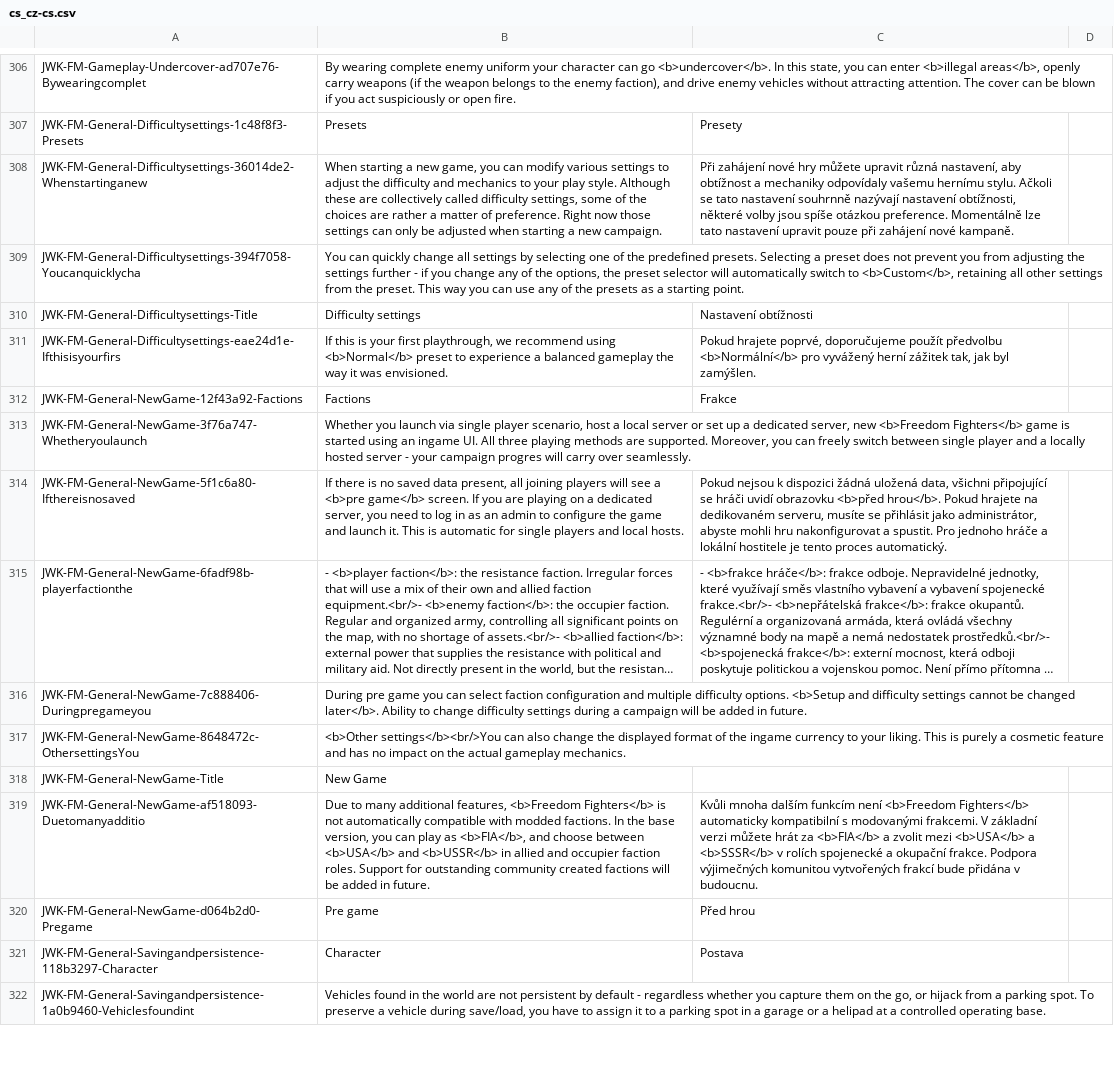
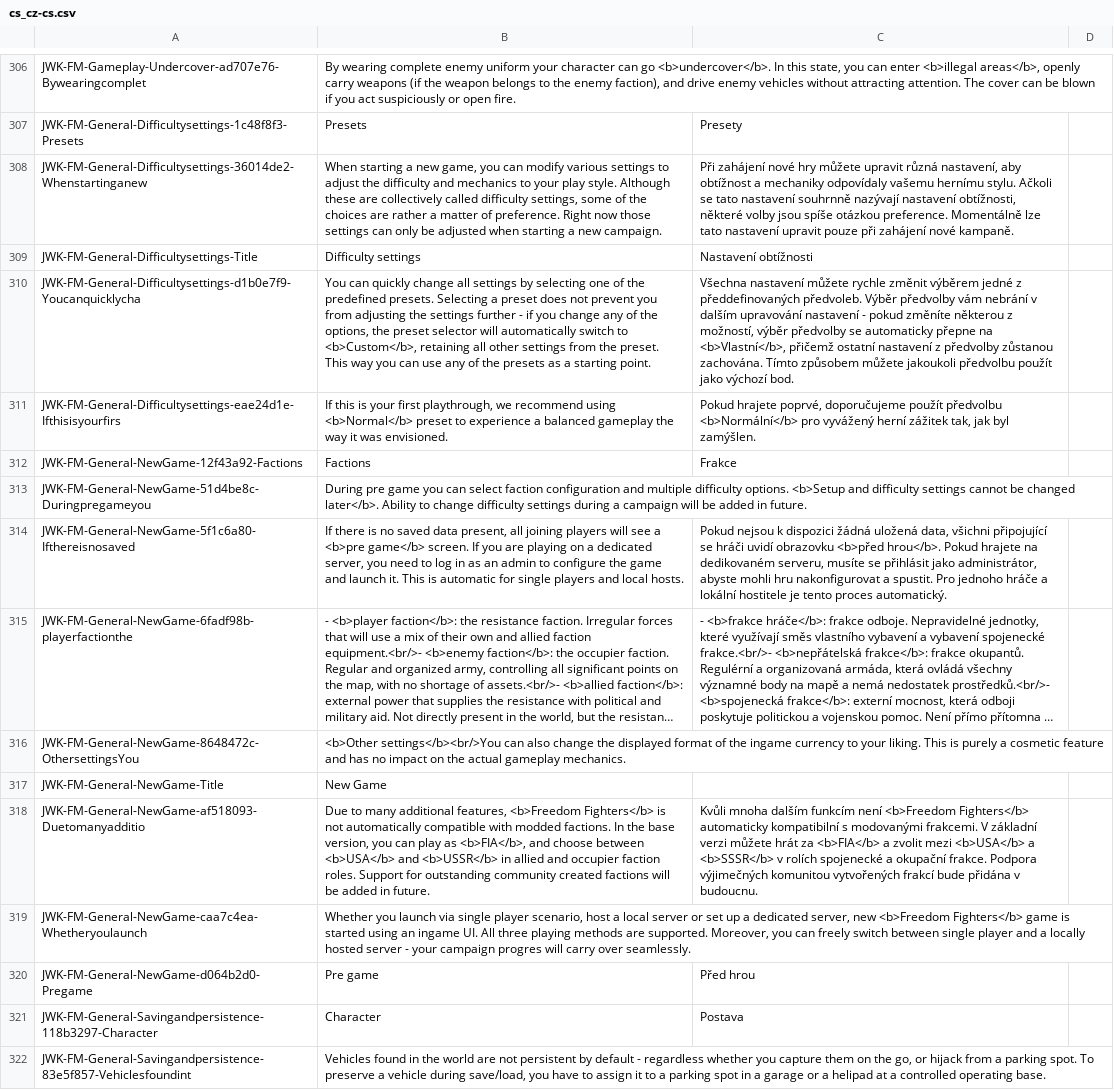
Before and after one commit to JohnnyKerner/FreedomFighters.Contrib, a CSV file: translations/cs_cz-cs.csv, drawn as a sheet; only a part is shown, gaps mark what is left out; long unchanged cells end in …; removed rows and columns are numbered as before the commit, all else as after; the diff covers the shown part only; the diff names each change by its address in the sheet, - before the commit and + after, or states it on an @@ line.

```diff
--- a/translations/cs_cz-cs.csv
+++ b/translations/cs_cz-cs.csv
-row 309: JWK-FM-General-Difficultysettings-394f7058-Youcanquicklycha | You can quickly change all settings by selecting one of the predefined presets. Selecting a preset does not prevent you from adjusting the settings further - if you change any of the options, the preset selector will automatically switch to <b>Custom</b>, retaining all other settings from the preset. This way you can use any of the presets as a starting point.
+row 310: JWK-FM-General-Difficultysettings-d1b0e7f9-Youcanquicklycha | You can quickly change all settings by selecting one of the predefined presets. Selecting a preset does not prevent you from adjusting the settings further - if you change any of the options, the preset selector will automatically switch to <b>Custom</b>, retaining all other settings from the preset. This way you can use any of the presets as a starting point. | Všechna nastavení můžete rychle změnit výběrem jedné z předdefinovaných předvoleb. Výběr předvolby vám nebrání v dalším upravování nastavení - pokud změníte některou z možností, výběr předvolby se automaticky přepne na <b>Vlastní</b>, přičemž ostatní nastavení z předvolby zůstanou zachována. Tímto způsobem můžete jakoukoli předvolbu použít jako výchozí bod.
-row 313: JWK-FM-General-NewGame-3f76a747-Whetheryoulaunch | Whether you launch via single player scenario, host a local server or set up a dedicated server, new <b>Freedom Fighters</b> game is started using an ingame UI. All three playing methods are supported. Moreover, you can freely switch between single player and a locally hosted server - your campaign progres will carry over seamlessly.
+row 313: JWK-FM-General-NewGame-51d4be8c-Duringpregameyou | During pre game you can select faction configuration and multiple difficulty options. <b>Setup and difficulty settings cannot be changed later</b>. Ability to change difficulty settings during a campaign will be added in future.
-row 316: JWK-FM-General-NewGame-7c888406-Duringpregameyou | During pre game you can select faction configuration and multiple difficulty options. <b>Setup and difficulty settings cannot be changed later</b>. Ability to change difficulty settings during a campaign will be added in future.
+row 319: JWK-FM-General-NewGame-caa7c4ea-Whetheryoulaunch | Whether you launch via single player scenario, host a local server or set up a dedicated server, new <b>Freedom Fighters</b> game is started using an ingame UI. All three playing methods are supported. Moreover, you can freely switch between single player and a locally hosted server - your campaign progres will carry over seamlessly.
-A322: JWK-FM-General-Savingandpersistence-1a0b9460-Vehiclesfoundint
+A322: JWK-FM-General-Savingandpersistence-83e5f857-Vehiclesfoundint
```
Also changed, not shown: 36 added rows, 36 removed rows and 7 edited cells elsewhere in this file, translations/es_es-es.csv, translations/fr_fr-fr.csv, 9 other files.
